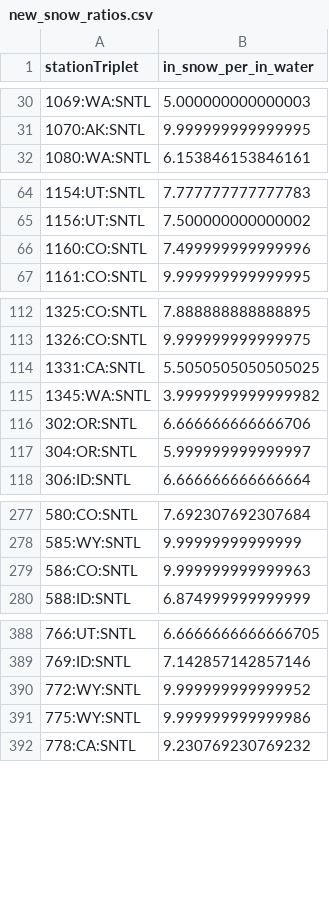
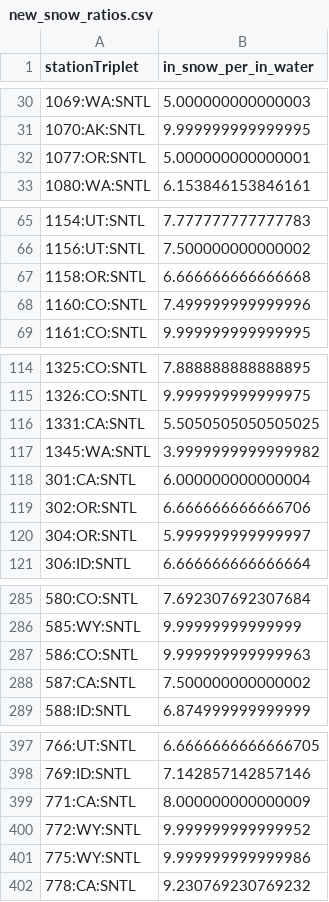
Before and after one commit to yetiskier/enso-snowpack, a CSV file: results/new_snow_ratios.csv, drawn as a sheet; only a part is shown, gaps mark what is left out; the diff covers the shown part only.

```diff
--- a/results/new_snow_ratios.csv
+++ b/results/new_snow_ratios.csv
@@ -31,2 +31,3 @@ stationTriplet,in_snow_per_in_water
 1070:AK:SNTL,9.999999999999995
+1077:OR:SNTL,5.000000000000001
 1080:WA:SNTL,6.153846153846161
@@ -65,2 +66,3 @@ stationTriplet,in_snow_per_in_water
 1156:UT:SNTL,7.500000000000002
+1158:OR:SNTL,6.666666666666668
 1160:CO:SNTL,7.499999999999996
@@ -115,2 +117,3 @@ stationTriplet,in_snow_per_in_water
 1345:WA:SNTL,3.9999999999999982
+301:CA:SNTL,6.000000000000004
 302:OR:SNTL,6.666666666666706
@@ -279,2 +287,3 @@ stationTriplet,in_snow_per_in_water
 586:CO:SNTL,9.999999999999963
+587:CA:SNTL,7.500000000000002
 588:ID:SNTL,6.874999999999999
@@ -389,2 +398,3 @@ stationTriplet,in_snow_per_in_water
 769:ID:SNTL,7.142857142857146
+771:CA:SNTL,8.000000000000009
 772:WY:SNTL,9.999999999999952
```
Also changed, not shown: 8 added rows and 4 removed rows elsewhere in this file, results/region_change_distributions.csv, results/ski_region_elevations.csv, 28 other files.
